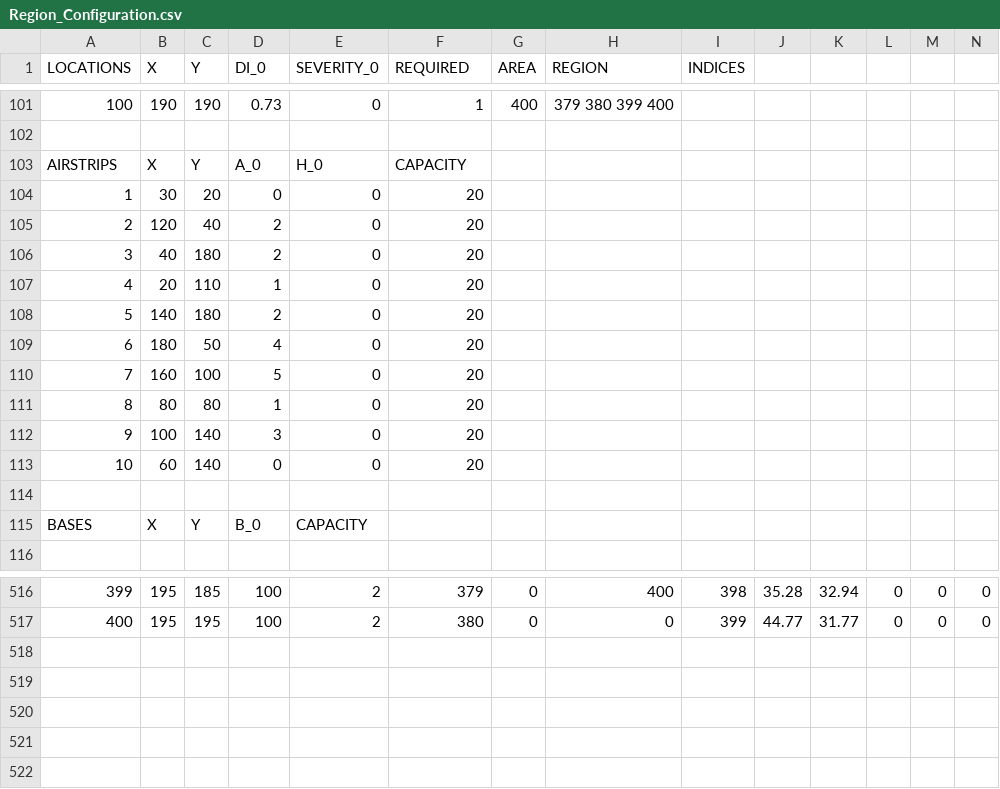
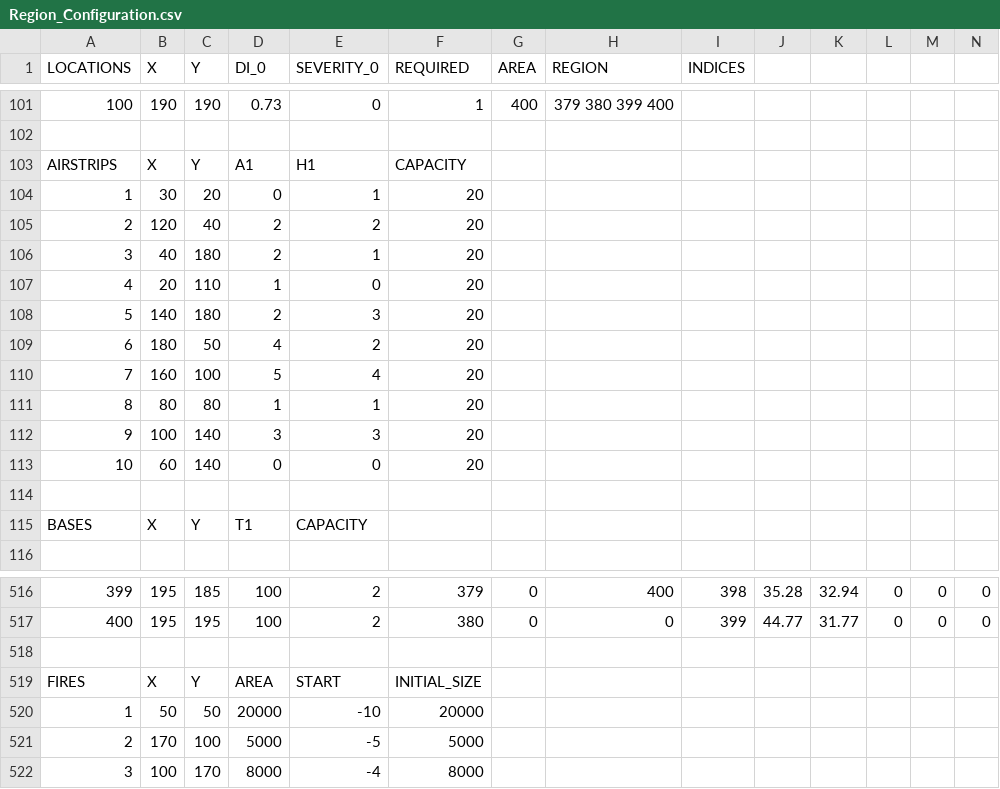
Before and after one commit to nicholasjdavey/Wildfire, a CSV file: Experiments/Experiments/Experiment_1/Region_Configuration.csv, drawn as a sheet; only a part is shown, gaps mark what is left out; rows hold the shown columns only; the diff names each change by its address in the sheet, - before the commit and + after, or states it on an @@ line.

```diff
--- a/Experiments/Experiments/Experiment_1/Region_Configuration.csv
+++ b/Experiments/Experiments/Experiment_1/Region_Configuration.csv
-D103 (DI_0): A_0
+D103 (DI_0): A1
-E103 (SEVERITY_0): H_0
+E103 (SEVERITY_0): H1
-E104 (SEVERITY_0): 0
+E104 (SEVERITY_0): 1
-E105 (SEVERITY_0): 0
+E105 (SEVERITY_0): 2
-E106 (SEVERITY_0): 0
+E106 (SEVERITY_0): 1
-E108 (SEVERITY_0): 0
+E108 (SEVERITY_0): 3
-E109 (SEVERITY_0): 0
+E109 (SEVERITY_0): 2
-E110 (SEVERITY_0): 0
+E110 (SEVERITY_0): 4
-E111 (SEVERITY_0): 0
+E111 (SEVERITY_0): 1
-E112 (SEVERITY_0): 0
+E112 (SEVERITY_0): 3
-D115 (DI_0): B_0
+D115 (DI_0): T1
+row 518: (empty)
+row 519: FIRES | X | Y | AREA | START | INITIAL_SIZE
+row 520: 1 | 50 | 50 | 20000 | -10 | 20000
+row 521: 2 | 170 | 100 | 5000 | -5 | 5000
+row 522: 3 | 100 | 170 | 8000 | -4 | 8000
```
Also changed, not shown: Experiments/Input_Data/Regions/Region_1/Probabilities/Occurrence.csv, 4 other files.
